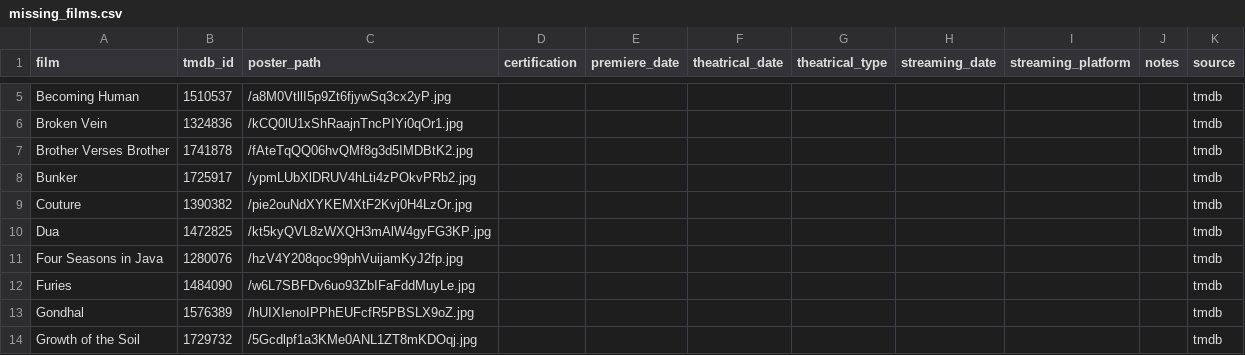
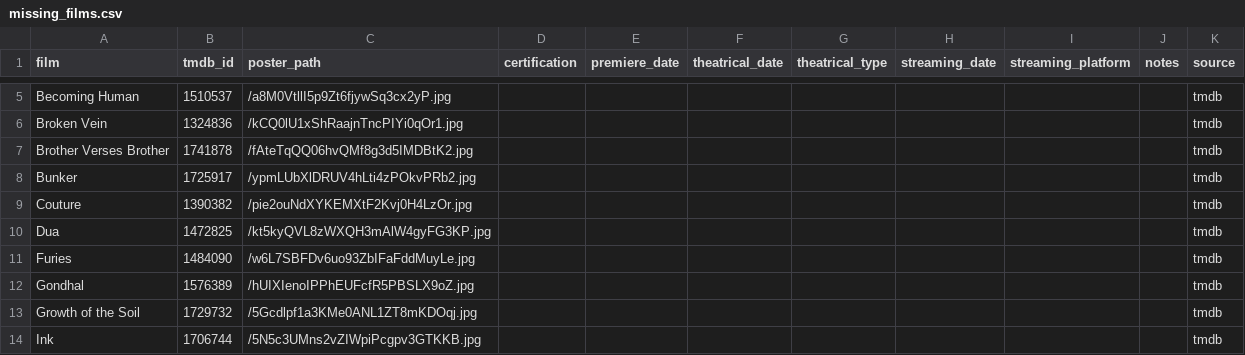
Before and after one commit to mattheuscolyn/oscars-dashboard, a CSV file: data/missing_films.csv, drawn as a sheet; only a part is shown, gaps mark what is left out; the shorter side is filled out with more unchanged rows; the diff names each change by its address in the sheet, - before the commit and + after, or states it on an @@ line.

```diff
--- a/data/missing_films.csv
+++ b/data/missing_films.csv
-row 11: Four Seasons in Java | 1280076 | /hzV4Y208qoc99phVuijamKyJ2fp.jpg |  |  |  |  |  |  |  | tmdb
```
Also changed, not shown: data/films.csv, 1 other file.
